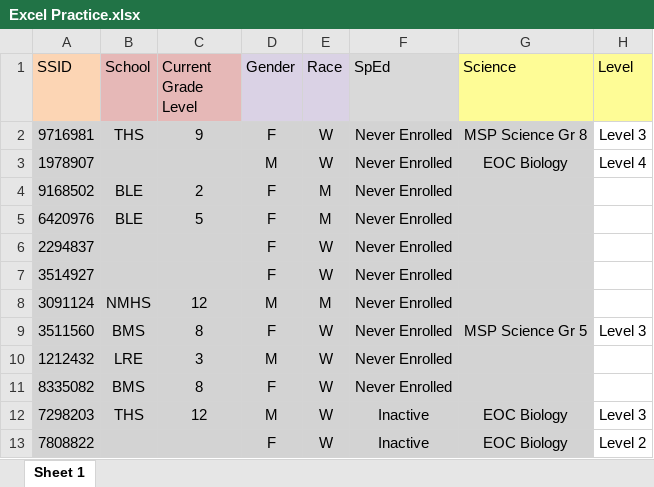
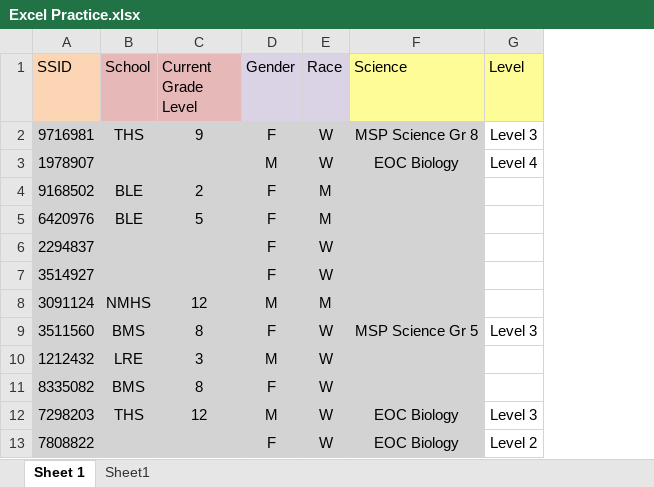
Before and after one commit to tlricherson/dataacademy, an Excel workbook: documents/Excel Practice.xlsx, sheet Sheet 1, drawn as a sheet; only a part is shown; values as stored, in another font and other column widths than the file's, no borders; the diff names each change by its address in the sheet, - before the commit and + after, or states it on an @@ line.

```diff
--- a/documents/Excel Practice.xlsx (sheet Sheet 1)
+++ b/documents/Excel Practice.xlsx (sheet Sheet 1)
+sheet tab: Sheet1
-column F (SpEd), rows 2-13: Never Enrolled | Never Enrolled | Never Enrolled | Never Enrolled | Never Enrolled | Never Enrolled | Never Enrolled | Never Enrolled | Never Enrolled | Never Enrolled | Inactive | Inactive
```
Also changed, not shown: 1 other file.
